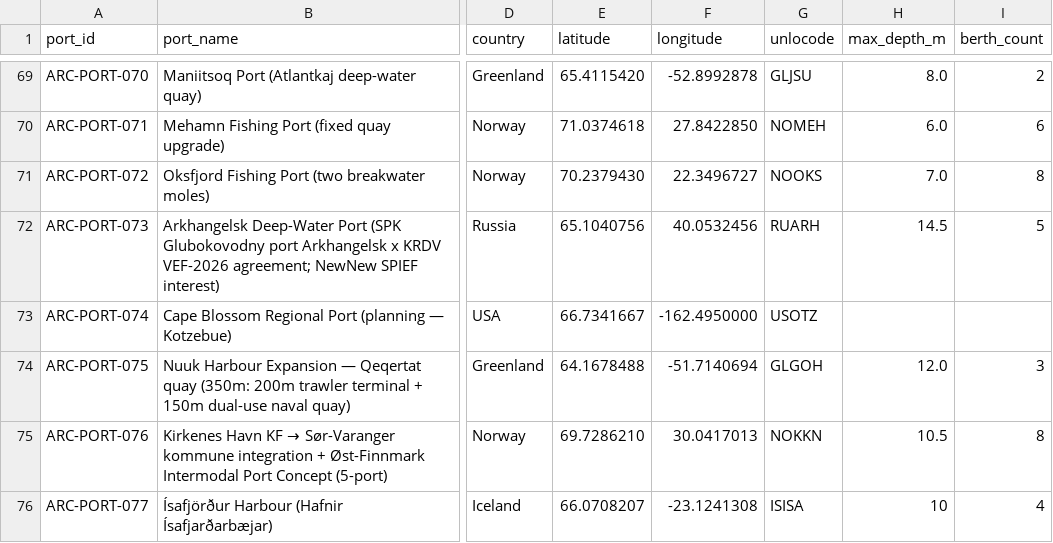
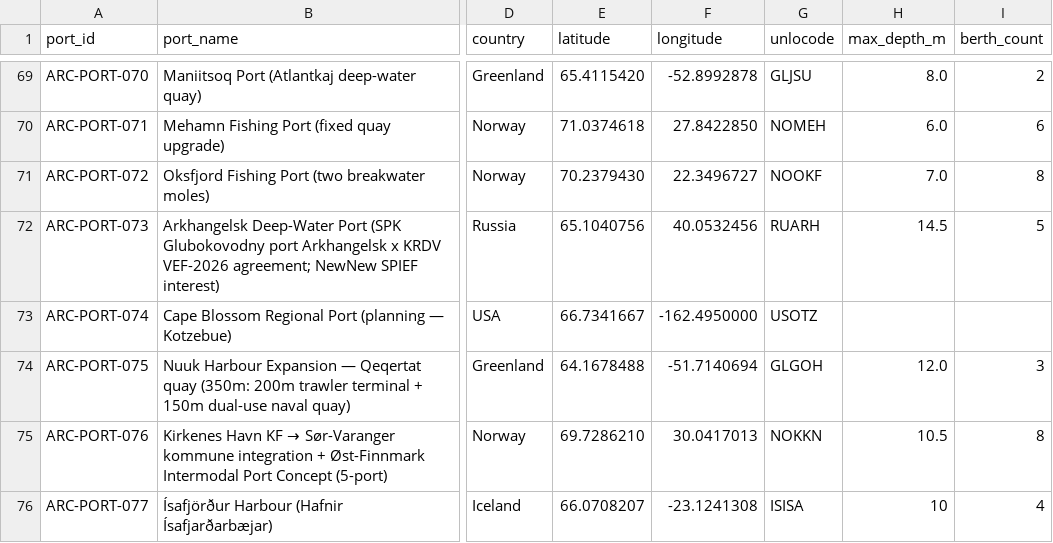
Before and after one commit to International-Arctic/ArcticTradeLanes-Dataset, a CSV file: ports.csv, drawn as a sheet; only a part is shown, gaps mark what is left out; the diff names each change by its address in the sheet, - before the commit and + after, or states it on an @@ line.

Commit message:
data(ports): ARC-PORT-072 Oksfjord unlocode NOOKS (Oksnes, Nordland) -> NOOKF (Øksfjord, Finnmark, 7014N 02220E) per official UNECE UN/LOCODE NO list (metadata-only, coords unchanged)

```diff
--- a/ports.csv
+++ b/ports.csv
-G71 (unlocode): NOOKS
+G71 (unlocode): NOOKF
```
Also changed, not shown: 1 other file.
